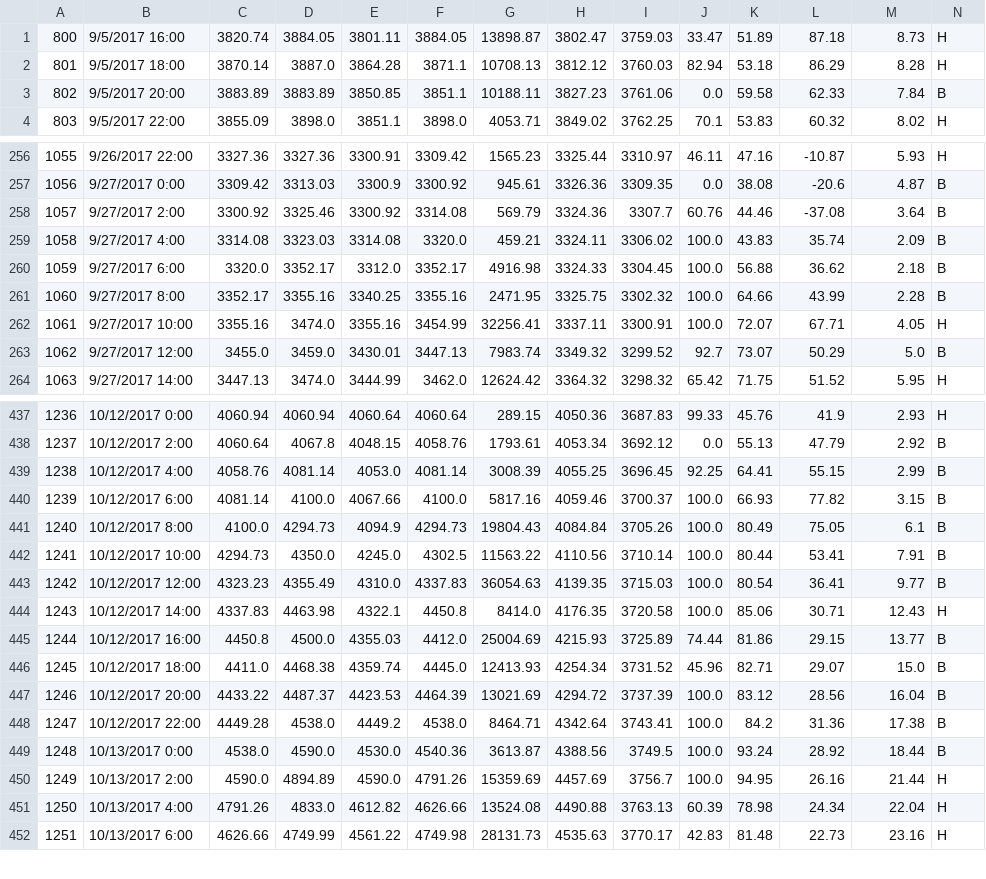
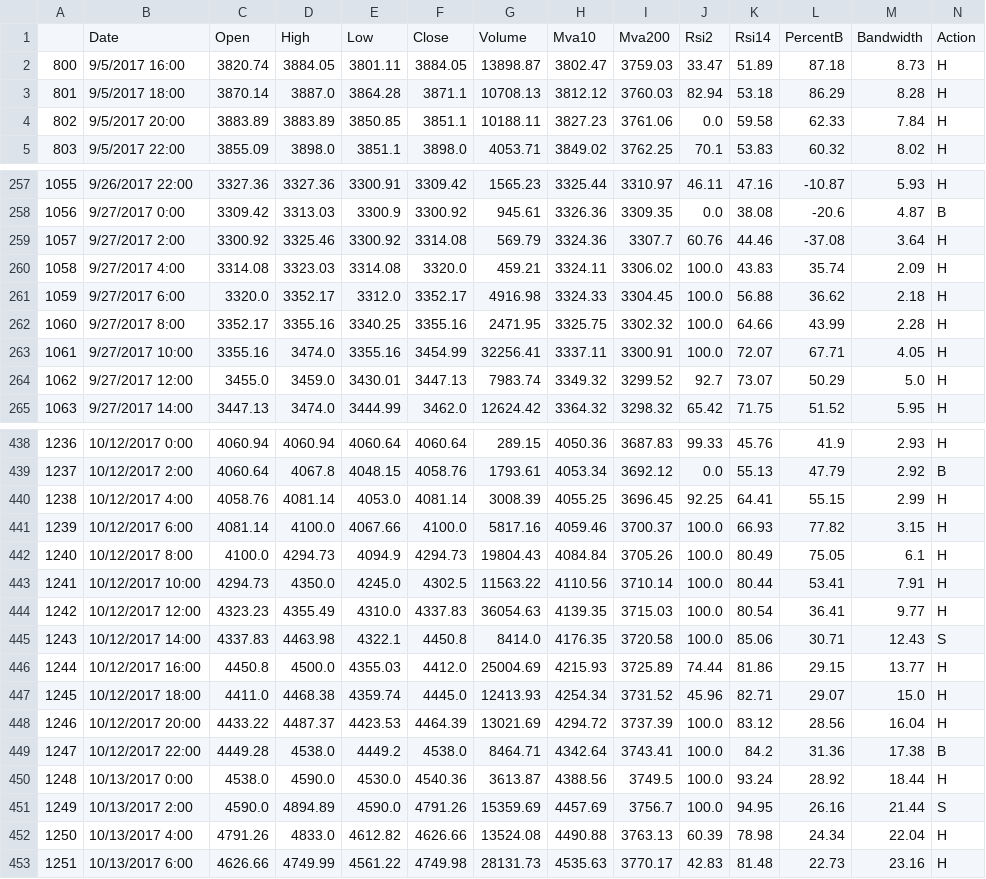
Before and after one commit to murattunaboylu/freedom, a CSV file: Freedom/Freedom.TensorFlow/input/test.csv, drawn as a sheet; only a part is shown, gaps mark what is left out; the diff covers the shown part only.

```diff
--- a/Freedom/Freedom.TensorFlow/input/test.csv
+++ b/Freedom/Freedom.TensorFlow/input/test.csv
@@ -1,4 +1,5 @@
+,Date, Open, High, Low, Close, Volume, Mva10, Mva200, Rsi2, Rsi14, PercentB, Bandwidth, Action
 800,9/5/2017 16:00,3820.74,3884.05,3801.11,3884.05,13898.87,3802.47,3759.03,33.47,51.89,87.18,8.73,H
 801,9/5/2017 18:00,3870.14,3887.0,3864.28,3871.1,10708.13,3812.12,3760.03,82.94,53.18,86.29,8.28,H
-802,9/5/2017 20:00,3883.89,3883.89,3850.85,3851.1,10188.11,3827.23,3761.06,0.0,59.58,62.33,7.84,B
+802,9/5/2017 20:00,3883.89,3883.89,3850.85,3851.1,10188.11,3827.23,3761.06,0.0,59.58,62.33,7.84,H
 803,9/5/2017 22:00,3855.09,3898.0,3851.1,3898.0,4053.71,3849.02,3762.25,70.1,53.83,60.32,8.02,H
@@ -257,8 +258,8 @@
 1056,9/27/2017 0:00,3309.42,3313.03,3300.9,3300.92,945.61,3326.36,3309.35,0.0,38.08,-20.6,4.87,B
-1057,9/27/2017 2:00,3300.92,3325.46,3300.92,3314.08,569.79,3324.36,3307.7,60.76,44.46,-37.08,3.64,B
-1058,9/27/2017 4:00,3314.08,3323.03,3314.08,3320.0,459.21,3324.11,3306.02,100.0,43.83,35.74,2.09,B
-1059,9/27/2017 6:00,3320.0,3352.17,3312.0,3352.17,4916.98,3324.33,3304.45,100.0,56.88,36.62,2.18,B
-1060,9/27/2017 8:00,3352.17,3355.16,3340.25,3355.16,2471.95,3325.75,3302.32,100.0,64.66,43.99,2.28,B
+1057,9/27/2017 2:00,3300.92,3325.46,3300.92,3314.08,569.79,3324.36,3307.7,60.76,44.46,-37.08,3.64,H
+1058,9/27/2017 4:00,3314.08,3323.03,3314.08,3320.0,459.21,3324.11,3306.02,100.0,43.83,35.74,2.09,H
+1059,9/27/2017 6:00,3320.0,3352.17,3312.0,3352.17,4916.98,3324.33,3304.45,100.0,56.88,36.62,2.18,H
+1060,9/27/2017 8:00,3352.17,3355.16,3340.25,3355.16,2471.95,3325.75,3302.32,100.0,64.66,43.99,2.28,H
 1061,9/27/2017 10:00,3355.16,3474.0,3355.16,3454.99,32256.41,3337.11,3300.91,100.0,72.07,67.71,4.05,H
-1062,9/27/2017 12:00,3455.0,3459.0,3430.01,3447.13,7983.74,3349.32,3299.52,92.7,73.07,50.29,5.0,B
+1062,9/27/2017 12:00,3455.0,3459.0,3430.01,3447.13,7983.74,3349.32,3299.52,92.7,73.07,50.29,5.0,H
 1063,9/27/2017 14:00,3447.13,3474.0,3444.99,3462.0,12624.42,3364.32,3298.32,65.42,71.75,51.52,5.95,H
@@ -438,14 +439,14 @@
 1237,10/12/2017 2:00,4060.64,4067.8,4048.15,4058.76,1793.61,4053.34,3692.12,0.0,55.13,47.79,2.92,B
-1238,10/12/2017 4:00,4058.76,4081.14,4053.0,4081.14,3008.39,4055.25,3696.45,92.25,64.41,55.15,2.99,B
-1239,10/12/2017 6:00,4081.14,4100.0,4067.66,4100.0,5817.16,4059.46,3700.37,100.0,66.93,77.82,3.15,B
-1240,10/12/2017 8:00,4100.0,4294.73,4094.9,4294.73,19804.43,4084.84,3705.26,100.0,80.49,75.05,6.1,B
-1241,10/12/2017 10:00,4294.73,4350.0,4245.0,4302.5,11563.22,4110.56,3710.14,100.0,80.44,53.41,7.91,B
-1242,10/12/2017 12:00,4323.23,4355.49,4310.0,4337.83,36054.63,4139.35,3715.03,100.0,80.54,36.41,9.77,B
-1243,10/12/2017 14:00,4337.83,4463.98,4322.1,4450.8,8414.0,4176.35,3720.58,100.0,85.06,30.71,12.43,H
-1244,10/12/2017 16:00,4450.8,4500.0,4355.03,4412.0,25004.69,4215.93,3725.89,74.44,81.86,29.15,13.77,B
-1245,10/12/2017 18:00,4411.0,4468.38,4359.74,4445.0,12413.93,4254.34,3731.52,45.96,82.71,29.07,15.0,B
-1246,10/12/2017 20:00,4433.22,4487.37,4423.53,4464.39,13021.69,4294.72,3737.39,100.0,83.12,28.56,16.04,B
+1238,10/12/2017 4:00,4058.76,4081.14,4053.0,4081.14,3008.39,4055.25,3696.45,92.25,64.41,55.15,2.99,H
+1239,10/12/2017 6:00,4081.14,4100.0,4067.66,4100.0,5817.16,4059.46,3700.37,100.0,66.93,77.82,3.15,H
+1240,10/12/2017 8:00,4100.0,4294.73,4094.9,4294.73,19804.43,4084.84,3705.26,100.0,80.49,75.05,6.1,H
+1241,10/12/2017 10:00,4294.73,4350.0,4245.0,4302.5,11563.22,4110.56,3710.14,100.0,80.44,53.41,7.91,H
+1242,10/12/2017 12:00,4323.23,4355.49,4310.0,4337.83,36054.63,4139.35,3715.03,100.0,80.54,36.41,9.77,H
+1243,10/12/2017 14:00,4337.83,4463.98,4322.1,4450.8,8414.0,4176.35,3720.58,100.0,85.06,30.71,12.43,S
+1244,10/12/2017 16:00,4450.8,4500.0,4355.03,4412.0,25004.69,4215.93,3725.89,74.44,81.86,29.15,13.77,H
+1245,10/12/2017 18:00,4411.0,4468.38,4359.74,4445.0,12413.93,4254.34,3731.52,45.96,82.71,29.07,15.0,H
+1246,10/12/2017 20:00,4433.22,4487.37,4423.53,4464.39,13021.69,4294.72,3737.39,100.0,83.12,28.56,16.04,H
 1247,10/12/2017 22:00,4449.28,4538.0,4449.2,4538.0,8464.71,4342.64,3743.41,100.0,84.2,31.36,17.38,B
-1248,10/13/2017 0:00,4538.0,4590.0,4530.0,4540.36,3613.87,4388.56,3749.5,100.0,93.24,28.92,18.44,B
-1249,10/13/2017 2:00,4590.0,4894.89,4590.0,4791.26,15359.69,4457.69,3756.7,100.0,94.95,26.16,21.44,H
+1248,10/13/2017 0:00,4538.0,4590.0,4530.0,4540.36,3613.87,4388.56,3749.5,100.0,93.24,28.92,18.44,H
+1249,10/13/2017 2:00,4590.0,4894.89,4590.0,4791.26,15359.69,4457.69,3756.7,100.0,94.95,26.16,21.44,S
 1250,10/13/2017 4:00,4791.26,4833.0,4612.82,4626.66,13524.08,4490.88,3763.13,60.39,78.98,24.34,22.04,H
```
Also changed, not shown: 43 edited cells elsewhere in this file, Freedom/Freedom.TensorFlow/input/train.csv, 3 other files.
